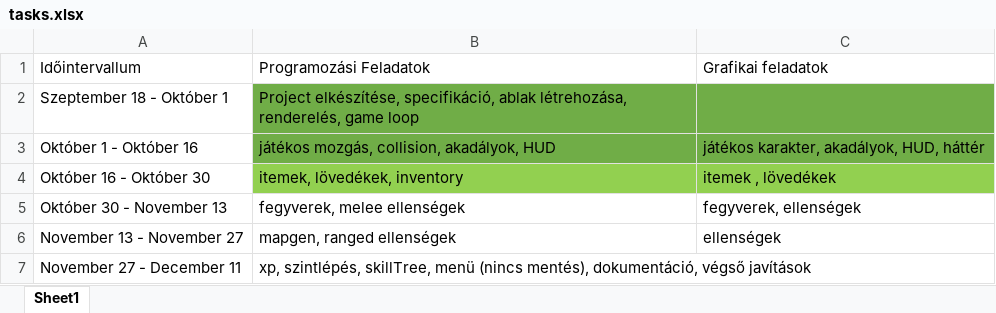
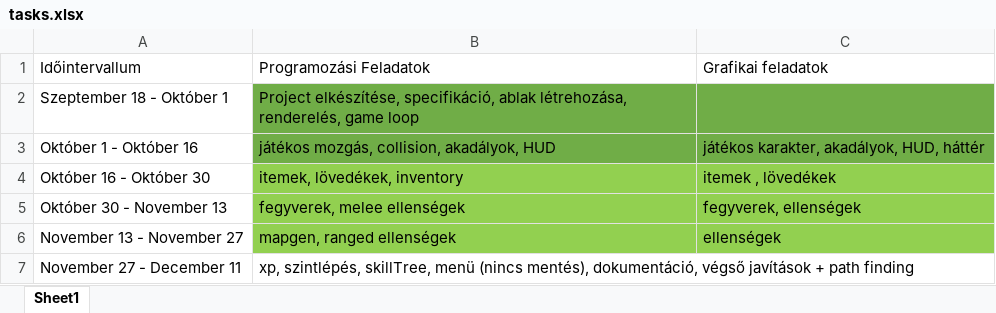
Before and after one commit to pszdpuszto/OnLab1, an Excel workbook: tasks.xlsx, sheet Sheet1, drawn as a sheet; values as stored, in another font and other column widths than the file's, no borders; the diff names each change by its address in the sheet, - before the commit and + after, or states it on an @@ line.

```diff
--- a/tasks.xlsx (sheet Sheet1)
+++ b/tasks.xlsx (sheet Sheet1)
-B5:C6 fill: none
+B5:C6 fill: #92D050
-B7: …végső javítások
+B7: …végső javítások + path finding
```
Also changed, not shown: 27 other files.
